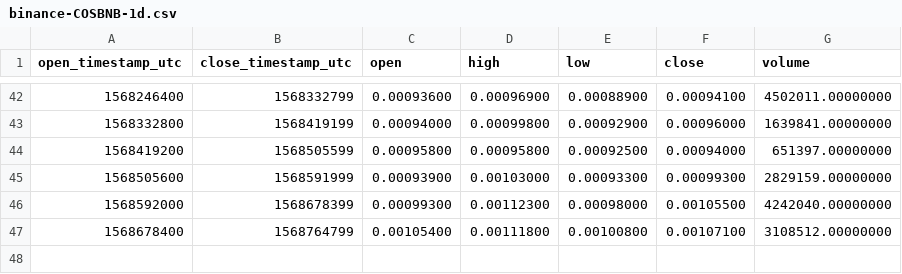
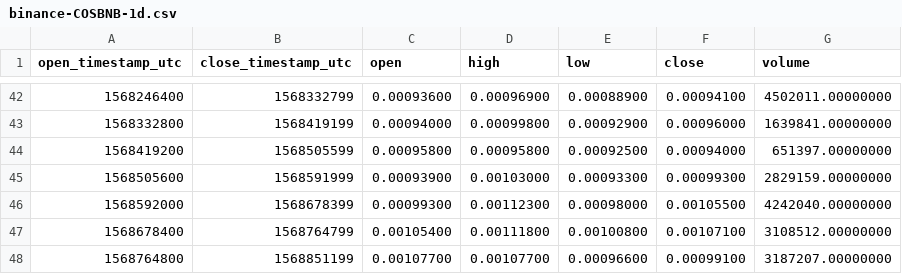
Before and after one commit to cryptobigbro/binance-COSBNB, a CSV file: binance-COSBNB-1d.csv, drawn as a sheet; only a part is shown, gaps mark what is left out; the diff names each change by its address in the sheet, - before the commit and + after, or states it on an @@ line.

```diff
--- a/binance-COSBNB-1d.csv
+++ b/binance-COSBNB-1d.csv
+row 48: 1568764800 | 1568851199 | 0.00107700 | 0.00107700 | 0.00096600 | 0.00099100 | 3187207.00000000
```
Also changed, not shown: binance-COSBNB-1h.csv, binance-COSBNB-1w.csv.
